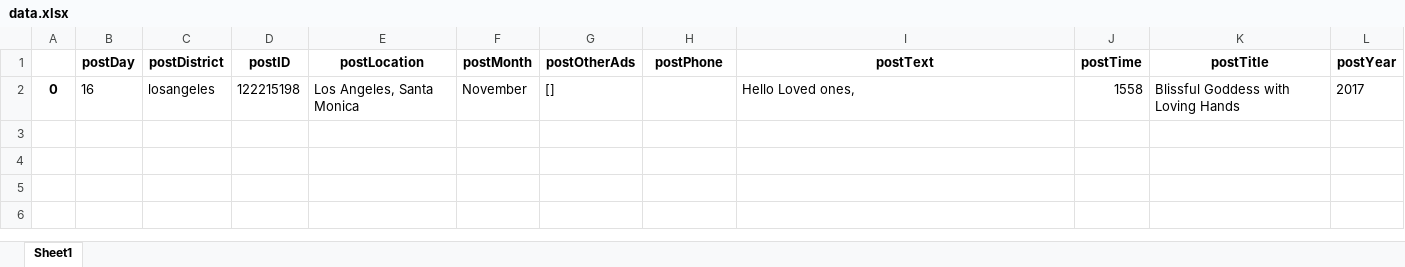
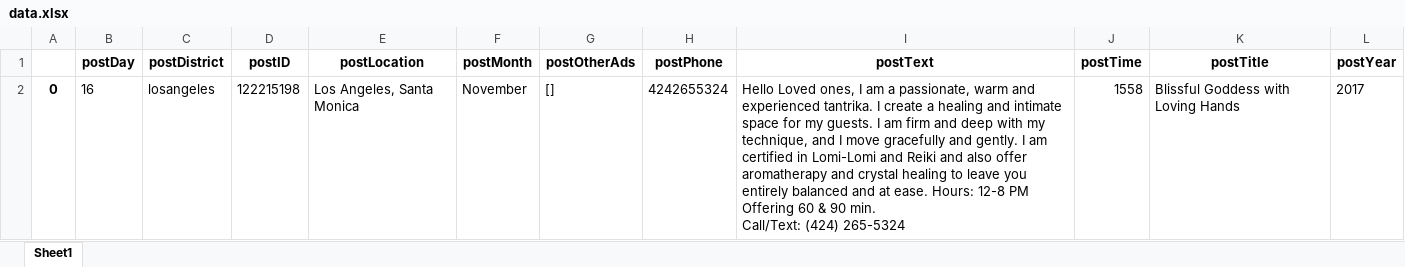
Before and after one commit to swetharevanur/cs221-final-project, an Excel workbook: data.xlsx, sheet Sheet1, drawn as a sheet; values as stored, in another font and other column widths than the file's, no borders; ↵ is a line break in a cell; the diff names each change by its address in the sheet, - before the commit and + after, or states it on an @@ line.

```diff
--- a/data.xlsx (sheet Sheet1)
+++ b/data.xlsx (sheet Sheet1)
-H2 (postPhone): (empty)
+H2 (postPhone): 4242655324
-I2 (postText): …Loved ones,
+I2 (postText): …Loved ones, I am a passionate, warm and experienced tantrika. I create a healing and intimate space for my guests. I am firm and deep with my technique, and I move gracefully and gently. I am certified in Lomi-Lomi and Reiki and also offer aromatherapy and crystal healing to leave you entirely balanced and at ease. Hours: 12-8 PM ↵ Offering 60 & 90 min. ↵ Call/Text: (424) 265-5324
```
Also changed, not shown: 5 other files.
